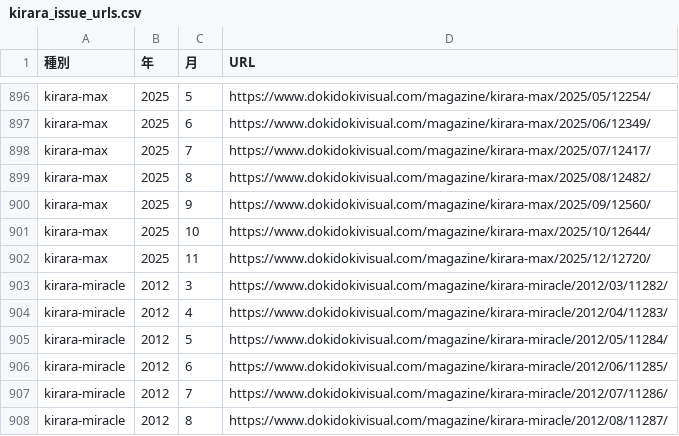
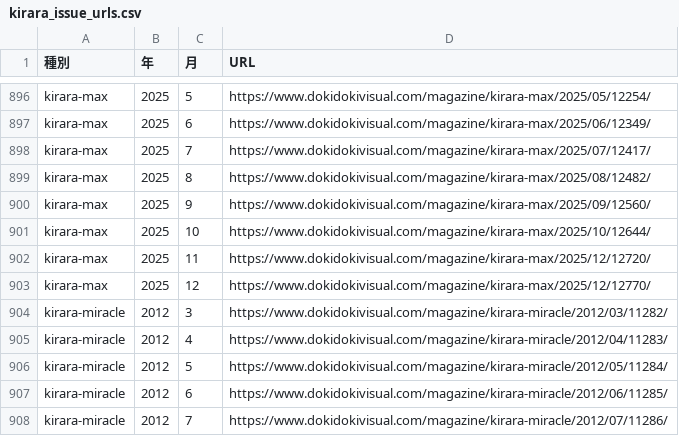
Before and after one commit to tyabannotami/kirara-stats, a CSV file: tools/kirara_issue_urls.csv, drawn as a sheet; only a part is shown, gaps mark what is left out; the shorter side is filled out with more unchanged rows; the diff names each change by its address in the sheet, - before the commit and + after, or states it on an @@ line.

```diff
--- a/tools/kirara_issue_urls.csv
+++ b/tools/kirara_issue_urls.csv
+row 903: kirara-max | 2025 | 12 | https://www.dokidokivisual.com/magazine/kirara-max/2025/12/12770/
```
Also changed, not shown: data/raw/kirara-max.csv, 1 other file.
